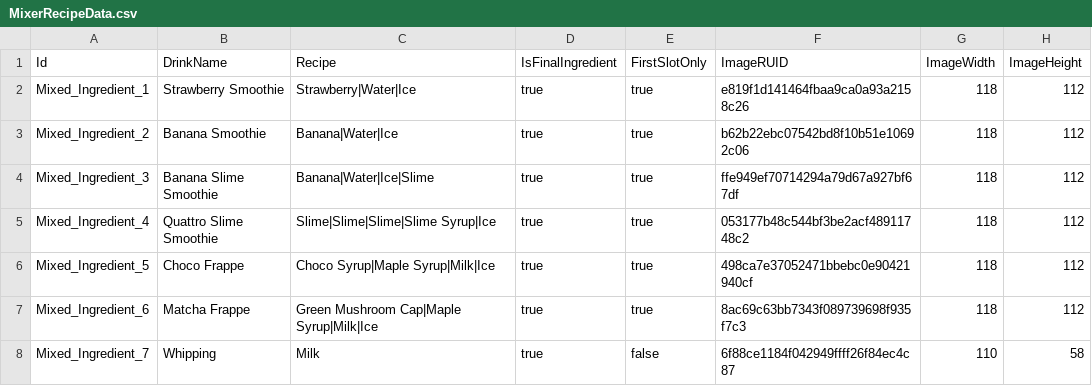
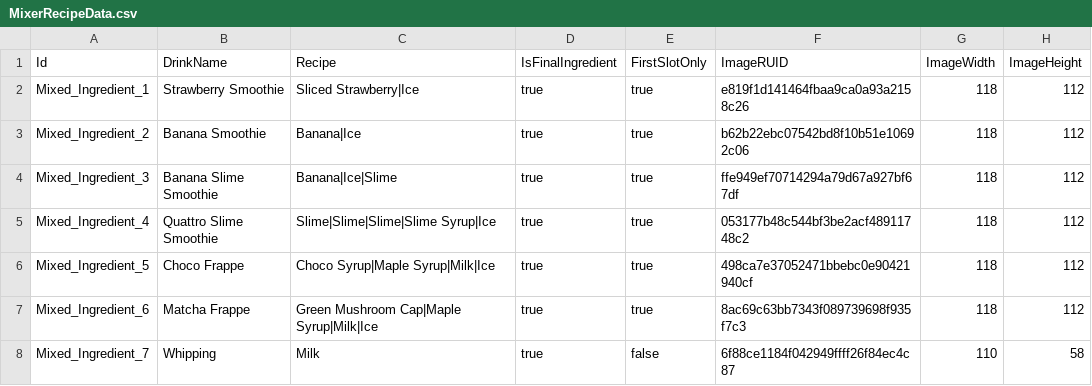
Before and after one commit to J-siwon/MSWGameJam0509, a CSV file: RootDesk/MyDesk/ServiceSystem/Data/MixerRecipeData.csv, drawn as a sheet.

```diff
--- a/RootDesk/MyDesk/ServiceSystem/Data/MixerRecipeData.csv
+++ b/RootDesk/MyDesk/ServiceSystem/Data/MixerRecipeData.csv
@@ -1,5 +1,5 @@
 Id,DrinkName,Recipe,IsFinalIngredient,FirstSlotOnly,ImageRUID,ImageWidth,ImageHeight
-Mixed_Ingredient_1,Strawberry Smoothie,Strawberry|Water|Ice,true,true,e819f1d141464fbaa9ca0a93a2158c26,118,112
-Mixed_Ingredient_2,Banana Smoothie,Banana|Water|Ice,true,true,b62b22ebc07542bd8f10b51e10692c06,118,112
-Mixed_Ingredient_3,Banana Slime Smoothie,Banana|Water|Ice|Slime,true,true,ffe949ef70714294a79d67a927bf67df,118,112
+Mixed_Ingredient_1,Strawberry Smoothie,Sliced Strawberry|Ice,true,true,e819f1d141464fbaa9ca0a93a2158c26,118,112
+Mixed_Ingredient_2,Banana Smoothie,Banana|Ice,true,true,b62b22ebc07542bd8f10b51e10692c06,118,112
+Mixed_Ingredient_3,Banana Slime Smoothie,Banana|Ice|Slime,true,true,ffe949ef70714294a79d67a927bf67df,118,112
 Mixed_Ingredient_4,Quattro Slime Smoothie,Slime|Slime|Slime|Slime Syrup|Ice,true,true,053177b48c544bf3be2acf48911748c2,118,112
```
Also changed, not shown: RootDesk/MyDesk/CustomerSystem/Data/CustomerDrinkData.csv, RootDesk/MyDesk/ServiceSystem/Data/IngredientData.csv, 13 other files.
